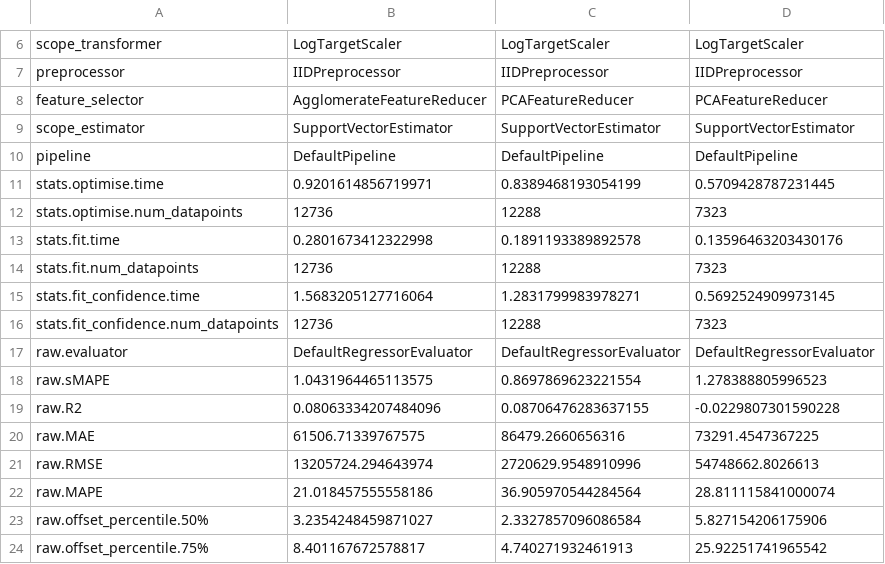
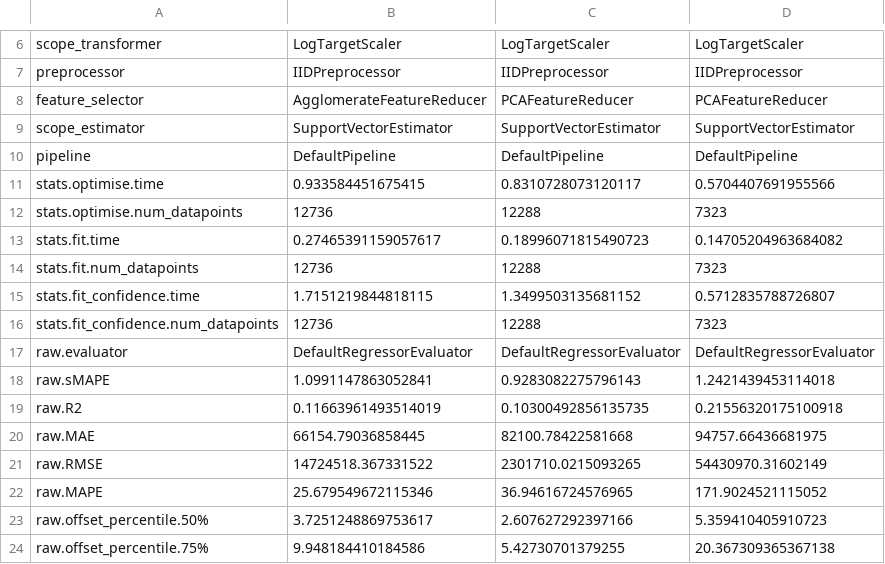
Before and after one commit to oxari-io/architectura, a CSV file: local/eval_results/model_pipelines_test.csv, drawn as a sheet; only a part is shown, gaps mark what is left out; the diff covers the shown part only.

```diff
--- a/local/eval_results/model_pipelines_test.csv
+++ b/local/eval_results/model_pipelines_test.csv
@@ -10,15 +10,15 @@ scope_estimator,SupportVectorEstimator,SupportVectorEstimator,SupportVectorEstim
 pipeline,DefaultPipeline,DefaultPipeline,DefaultPipeline
-stats.optimise.time,0.9201614856719971,0.8389468193054199,0.5709428787231445
+stats.optimise.time,0.933584451675415,0.8310728073120117,0.5704407691955566
 stats.optimise.num_datapoints,12736,12288,7323
-stats.fit.time,0.2801673412322998,0.1891193389892578,0.13596463203430176
+stats.fit.time,0.27465391159057617,0.18996071815490723,0.14705204963684082
 stats.fit.num_datapoints,12736,12288,7323
-stats.fit_confidence.time,1.5683205127716064,1.2831799983978271,0.5692524909973145
+stats.fit_confidence.time,1.7151219844818115,1.3499503135681152,0.5712835788726807
 stats.fit_confidence.num_datapoints,12736,12288,7323
 raw.evaluator,DefaultRegressorEvaluator,DefaultRegressorEvaluator,DefaultRegressorEvaluator
-raw.sMAPE,1.0431964465113575,0.8697869623221554,1.278388805996523
-raw.R2,0.08063334207484096,0.08706476283637155,-0.0229807301590228
-raw.MAE,61506.71339767575,86479.2660656316,73291.4547367225
-raw.RMSE,13205724.294643974,2720629.9548910996,54748662.8026613
-raw.MAPE,21.018457555558186,36.905970544284564,28.811115841000074
-raw.offset_percentile.50%,3.2354248459871027,2.3327857096086584,5.827154206175906
-raw.offset_percentile.75%,8.401167672578817,4.740271932461913,25.92251741965542
+raw.sMAPE,1.0991147863052841,0.9283082275796143,1.2421439453114018
+raw.R2,0.11663961493514019,0.10300492856135735,0.21556320175100918
+raw.MAE,66154.79036858445,82100.78422581668,94757.66436681975
+raw.RMSE,14724518.367331522,2301710.0215093265,54430970.31602149
+raw.MAPE,25.679549672115346,36.94616724576965,171.9024521115052
+raw.offset_percentile.50%,3.7251248869753617,2.607627292397166,5.359410405910723
+raw.offset_percentile.75%,9.948184410184586,5.42730701379255,20.367309365367138
```
Also changed, not shown: 79 edited cells elsewhere in this file, 12 other files.
